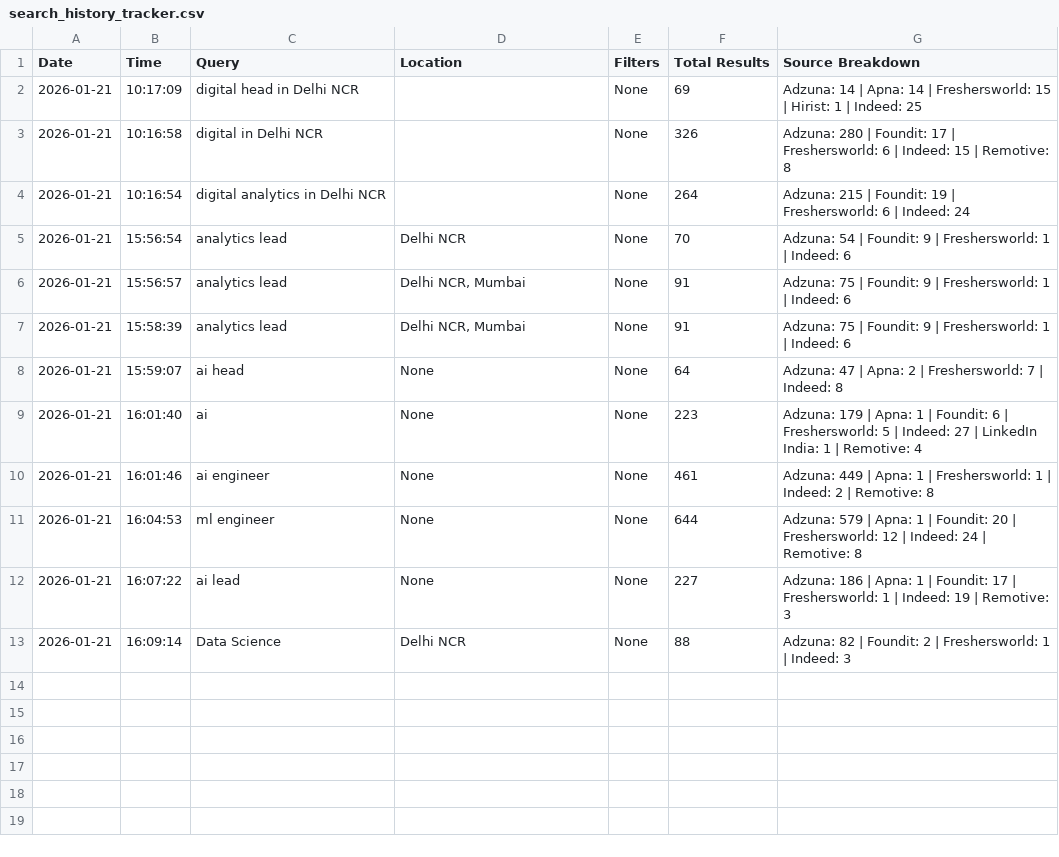
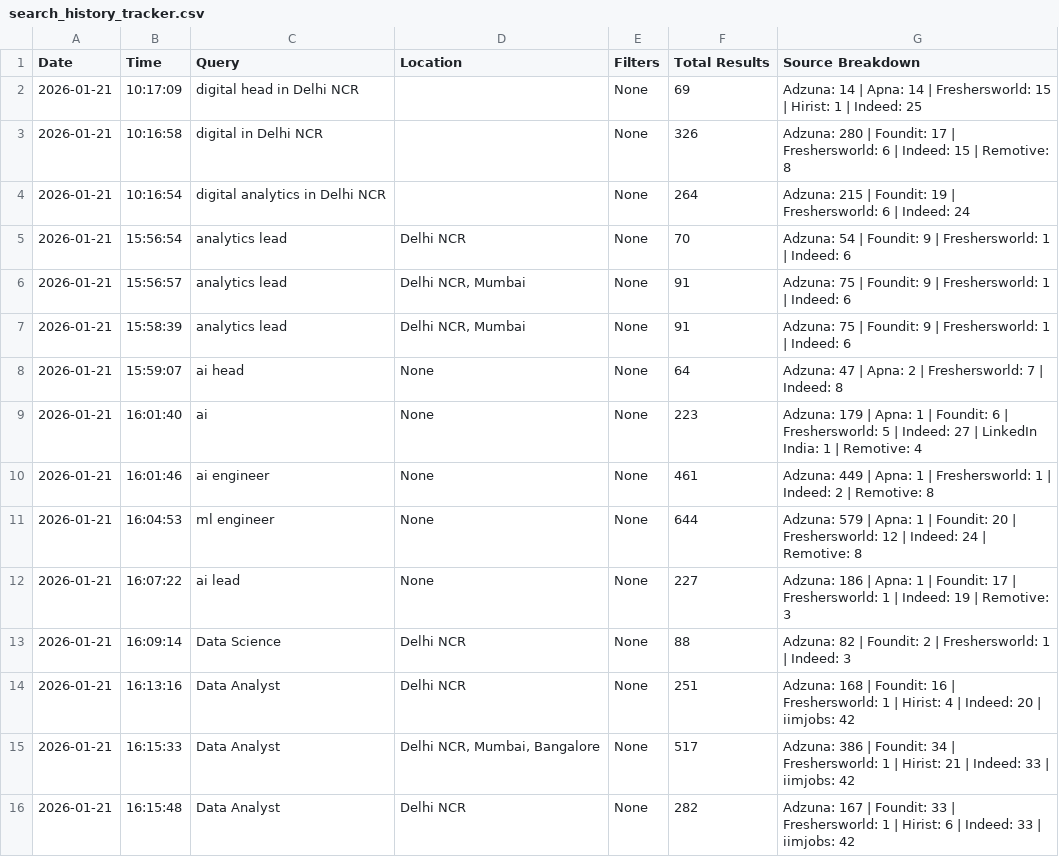
Before and after one commit to ashwinsharma89/Job-Portal, a CSV file: backend/search_history_tracker.csv, drawn as a sheet.

```diff
--- a/backend/search_history_tracker.csv
+++ b/backend/search_history_tracker.csv
@@ -13 +13,4 @@ Date,Time,Query,Location,Filters,Total Results,Source Breakdown
 2026-01-21,16:09:14,Data Science,Delhi NCR,None,88,Adzuna: 82 | Foundit: 2 | Freshersworld: 1 | Indeed: 3
+2026-01-21,16:13:16,Data Analyst,Delhi NCR,None,251,Adzuna: 168 | Foundit: 16 | Freshersworld: 1 | Hirist: 4 | Indeed: 20 | iimjobs: 42
+2026-01-21,16:15:33,Data Analyst,"Delhi NCR, Mumbai, Bangalore",None,517,Adzuna: 386 | Foundit: 34 | Freshersworld: 1 | Hirist: 21 | Indeed: 33 | iimjobs: 42
+2026-01-21,16:15:48,Data Analyst,Delhi NCR,None,282,Adzuna: 167 | Foundit: 33 | Freshersworld: 1 | Hirist: 6 | Indeed: 33 | iimjobs: 42
```
Also changed, not shown: 4 other files.
